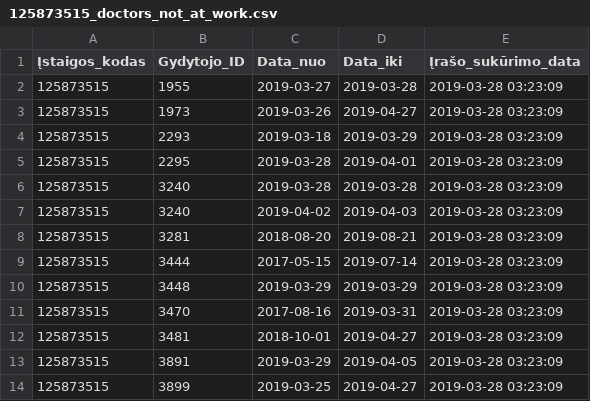
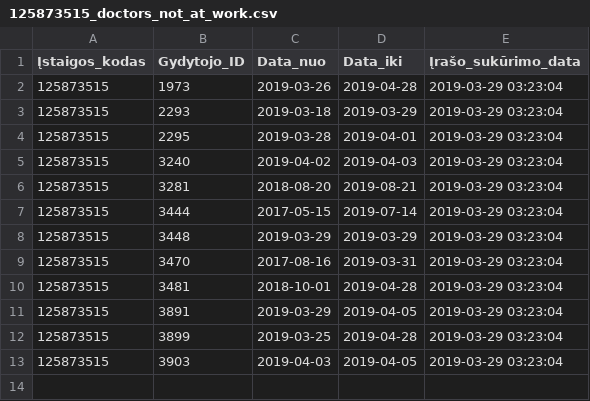
Before and after one commit to vilnius/poliklinikos, a CSV file: data/Centro_poliklinika/Registracija/125873515_doctors_not_at_work.csv, drawn as a sheet.

Commit message:
Centro poliklinika automatic update

```diff
--- a/data/Centro_poliklinika/Registracija/125873515_doctors_not_at_work.csv
+++ b/data/Centro_poliklinika/Registracija/125873515_doctors_not_at_work.csv
@@ -1,14 +1,13 @@
 Įstaigos_kodas;Gydytojo_ID;Data_nuo;Data_iki;Įrašo_sukūrimo_data
-125873515;1955;2019-03-27;2019-03-28;2019-03-28 03:23:09
-125873515;1973;2019-03-26;2019-04-27;2019-03-28 03:23:09
-125873515;2293;2019-03-18;2019-03-29;2019-03-28 03:23:09
-125873515;2295;2019-03-28;2019-04-01;2019-03-28 03:23:09
-125873515;3240;2019-03-28;2019-03-28;2019-03-28 03:23:09
-125873515;3240;2019-04-02;2019-04-03;2019-03-28 03:23:09
-125873515;3281;2018-08-20;2019-08-21;2019-03-28 03:23:09
-125873515;3444;2017-05-15;2019-07-14;2019-03-28 03:23:09
-125873515;3448;2019-03-29;2019-03-29;2019-03-28 03:23:09
-125873515;3470;2017-08-16;2019-03-31;2019-03-28 03:23:09
-125873515;3481;2018-10-01;2019-04-27;2019-03-28 03:23:09
-125873515;3891;2019-03-29;2019-04-05;2019-03-28 03:23:09
-125873515;3899;2019-03-25;2019-04-27;2019-03-28 03:23:09
+125873515;1973;2019-03-26;2019-04-28;2019-03-29 03:23:04
+125873515;2293;2019-03-18;2019-03-29;2019-03-29 03:23:04
+125873515;2295;2019-03-28;2019-04-01;2019-03-29 03:23:04
+125873515;3240;2019-04-02;2019-04-03;2019-03-29 03:23:04
+125873515;3281;2018-08-20;2019-08-21;2019-03-29 03:23:04
+125873515;3444;2017-05-15;2019-07-14;2019-03-29 03:23:04
+125873515;3448;2019-03-29;2019-03-29;2019-03-29 03:23:04
+125873515;3470;2017-08-16;2019-03-31;2019-03-29 03:23:04
+125873515;3481;2018-10-01;2019-04-28;2019-03-29 03:23:04
+125873515;3891;2019-03-29;2019-04-05;2019-03-29 03:23:04
+125873515;3899;2019-03-25;2019-04-28;2019-03-29 03:23:04
+125873515;3903;2019-04-03;2019-04-05;2019-03-29 03:23:04
```
Also changed, not shown: data/Centro_poliklinika/Registracija/125873515_family_doctors_list.csv, 1 other file.
